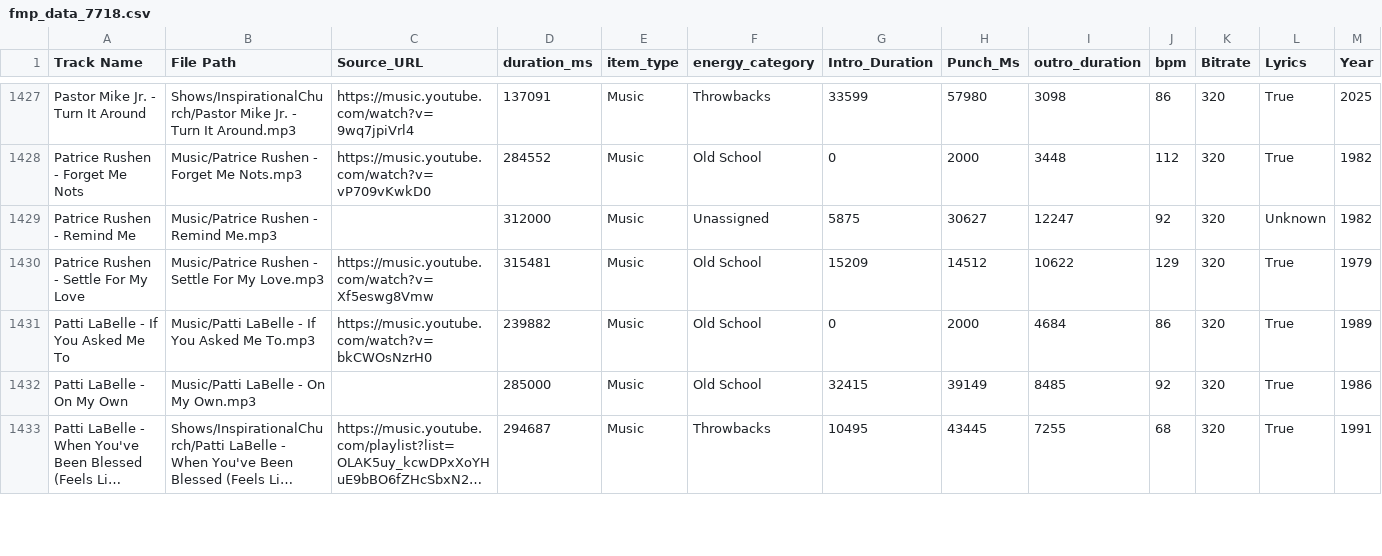
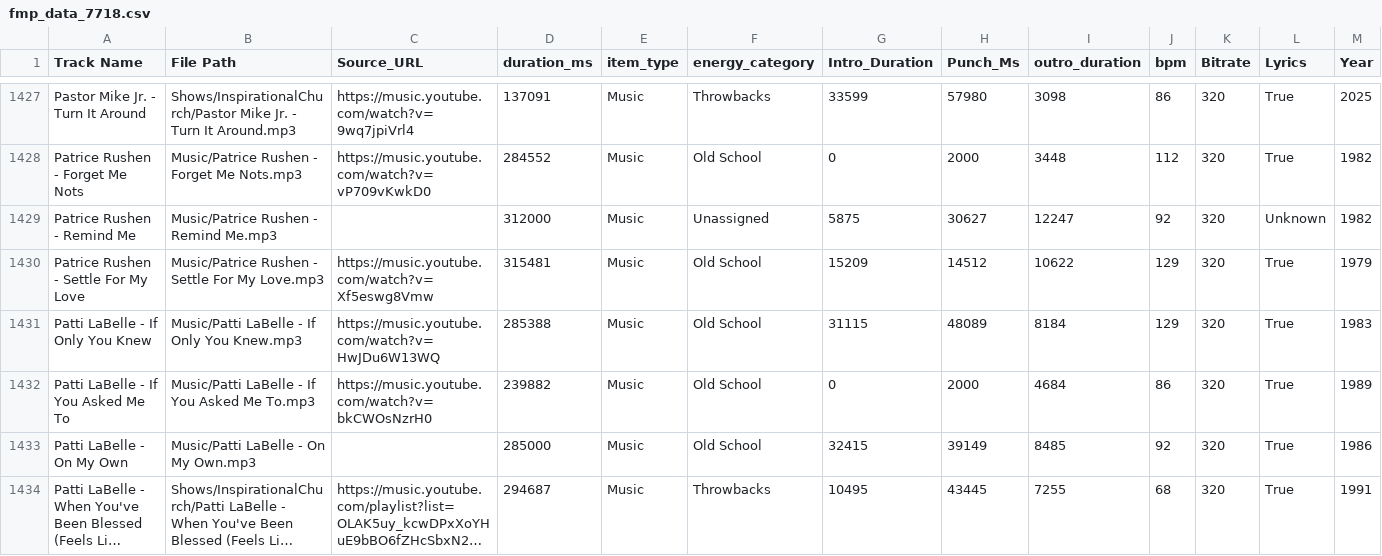
Before and after one commit to ChiTownSounds/FMP-Radio, a CSV file: configs/fmp_data_7718.csv, drawn as a sheet; only a part is shown, gaps mark what is left out; long unchanged cells end in …; rows hold the shown columns only; the diff names each change by its address in the sheet, - before the commit and + after, or states it on an @@ line.

Commit message:
Vaulted new track: Patti LaBelle - If Only You Knew

```diff
--- a/configs/fmp_data_7718.csv
+++ b/configs/fmp_data_7718.csv
+row 1431: Patti LaBelle - If Only You Knew | Music/Patti LaBelle - If Only You Knew.mp3 | https://music.youtube.com/watch?v=HwJDu6W13WQ | 285388 | Music | Old School | 31115 | 48089 | 8184 | 129 | 320 | True | 1983
```
